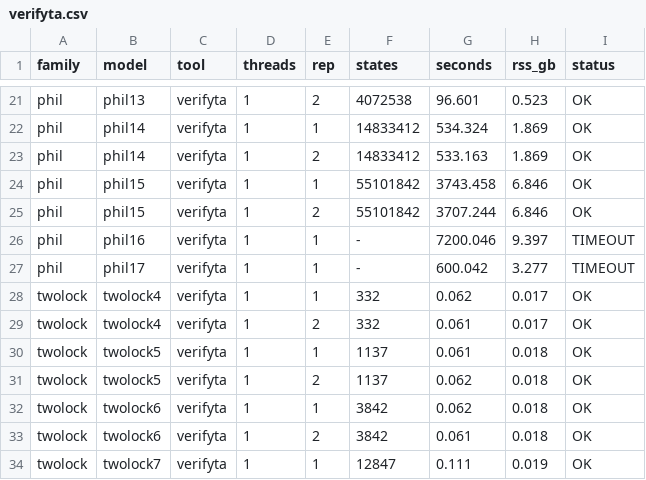
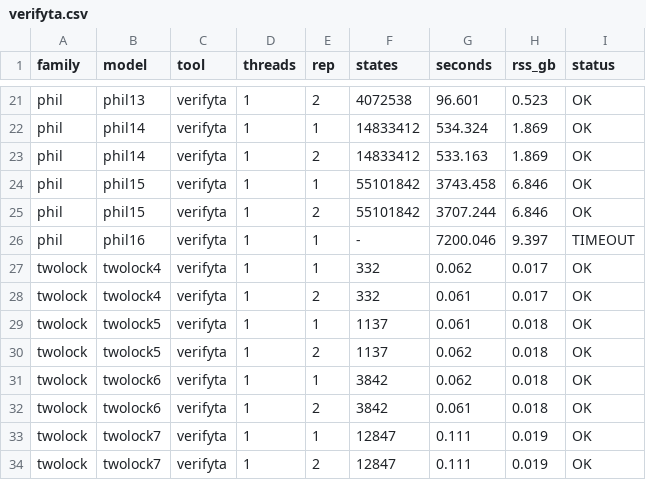
Before and after one commit to horaverify/PTCTCL, a CSV file: benchmarks/results/reach/uppaal/verifyta.csv, drawn as a sheet; only a part is shown, gaps mark what is left out; the shorter side is filled out with more unchanged rows; the diff names each change by its address in the sheet, - before the commit and + after, or states it on an @@ line.

Commit message:
Wrong results

```diff
--- a/benchmarks/results/reach/uppaal/verifyta.csv
+++ b/benchmarks/results/reach/uppaal/verifyta.csv
-row 27: phil | phil17 | verifyta | 1 | 1 | - | 600.042 | 3.277 | TIMEOUT
```
Also changed, not shown: 1 other file.
